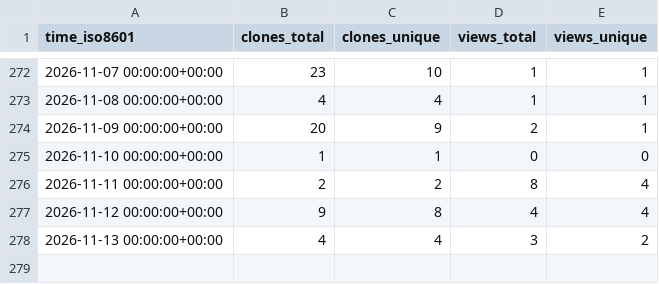
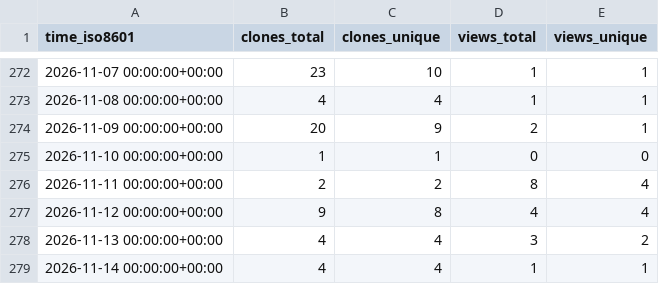
Before and after one commit to grp-bork/microbial_load_predictor, a CSV file: grp-bork/microbial_load_predictor/ghrs-data/views_clones_aggregate.csv, drawn as a sheet; only a part is shown, gaps mark what is left out.

```diff
--- a/grp-bork/microbial_load_predictor/ghrs-data/views_clones_aggregate.csv
+++ b/grp-bork/microbial_load_predictor/ghrs-data/views_clones_aggregate.csv
@@ -278 +278,2 @@ time_iso8601,clones_total,clones_unique,views_total,views_unique
 2026-11-13 00:00:00+00:00,4,4,3,2
+2026-11-14 00:00:00+00:00,4,4,1,1
```
Also changed, not shown: 1 other file.
